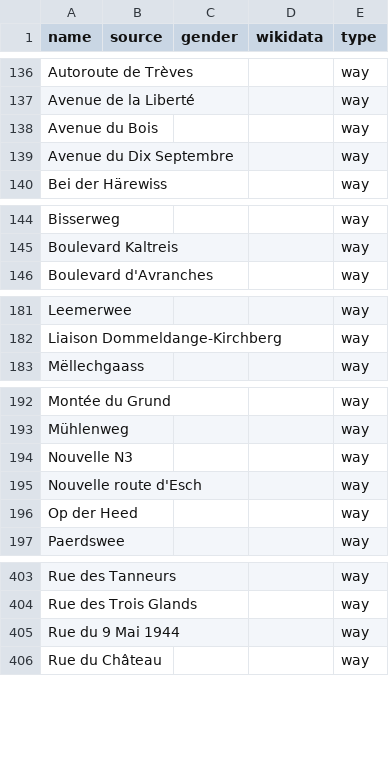
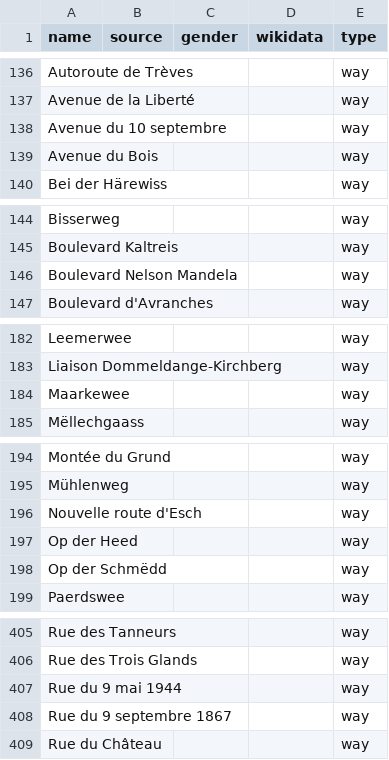
Before and after one commit to EqualStreetNames/equalstreetnames-luxembourg, a CSV file: data/other.csv, drawn as a sheet; only a part is shown, gaps mark what is left out; removed rows and columns are numbered as before the commit, all else as after; the diff covers the shown part only; the diff names each change by its address in the sheet, - before the commit and + after, or states it on an @@ line.

```diff
--- a/data/other.csv
+++ b/data/other.csv
+row 138: Avenue du 10 septembre |  |  |  | way
-row 139: Avenue du Dix Septembre |  |  |  | way
+row 146: Boulevard Nelson Mandela |  |  |  | way
+row 184: Maarkewee |  |  |  | way
-row 194: Nouvelle N3 |  |  |  | way
+row 198: Op der Schmëdd |  |  |  | way
-A407 (name): Rue du 9 Mai 1944
+A407 (name): Rue du 9 mai 1944
+row 408: Rue du 9 septembre 1867 |  |  |  | way
```
Also changed, not shown: 1 added row, 3 removed rows and 1 edited cell elsewhere in this file, data/gender.csv, 2 other files.
